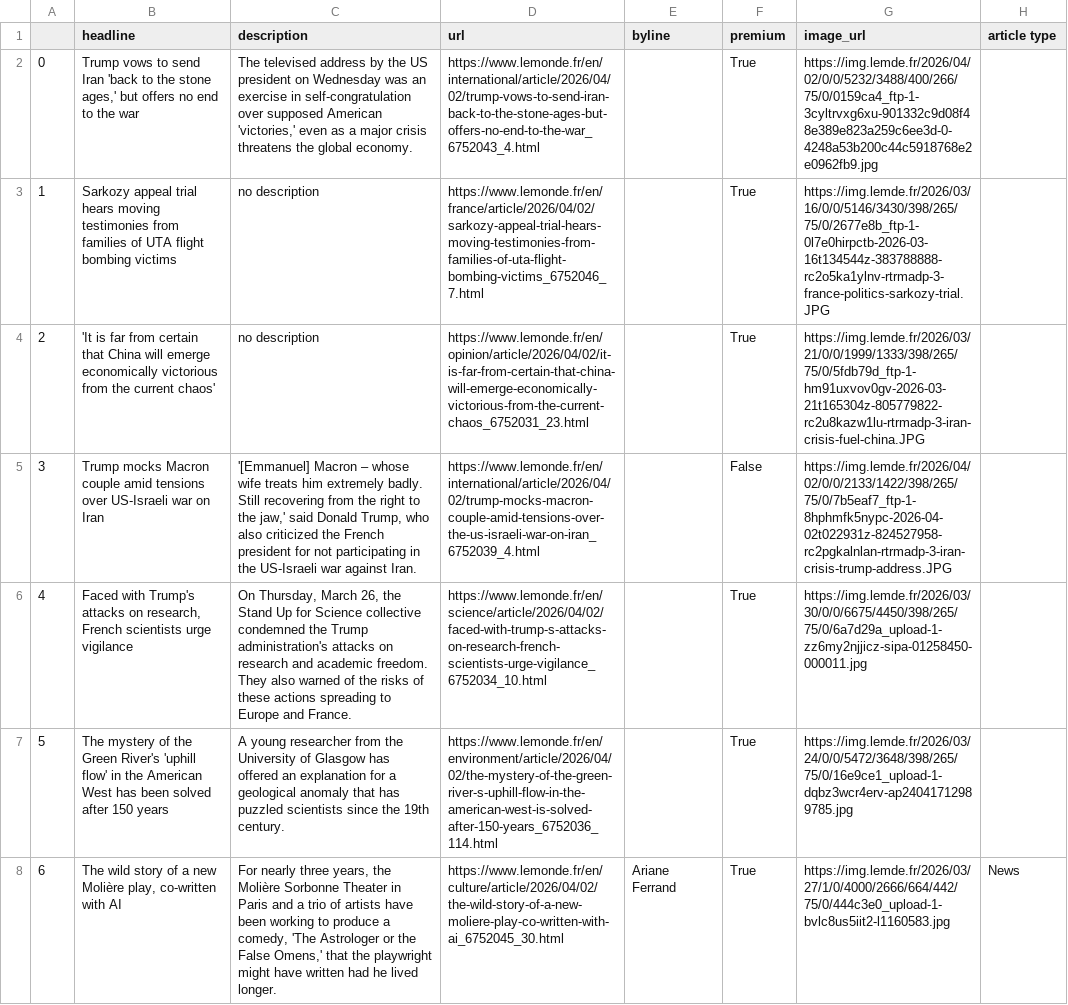
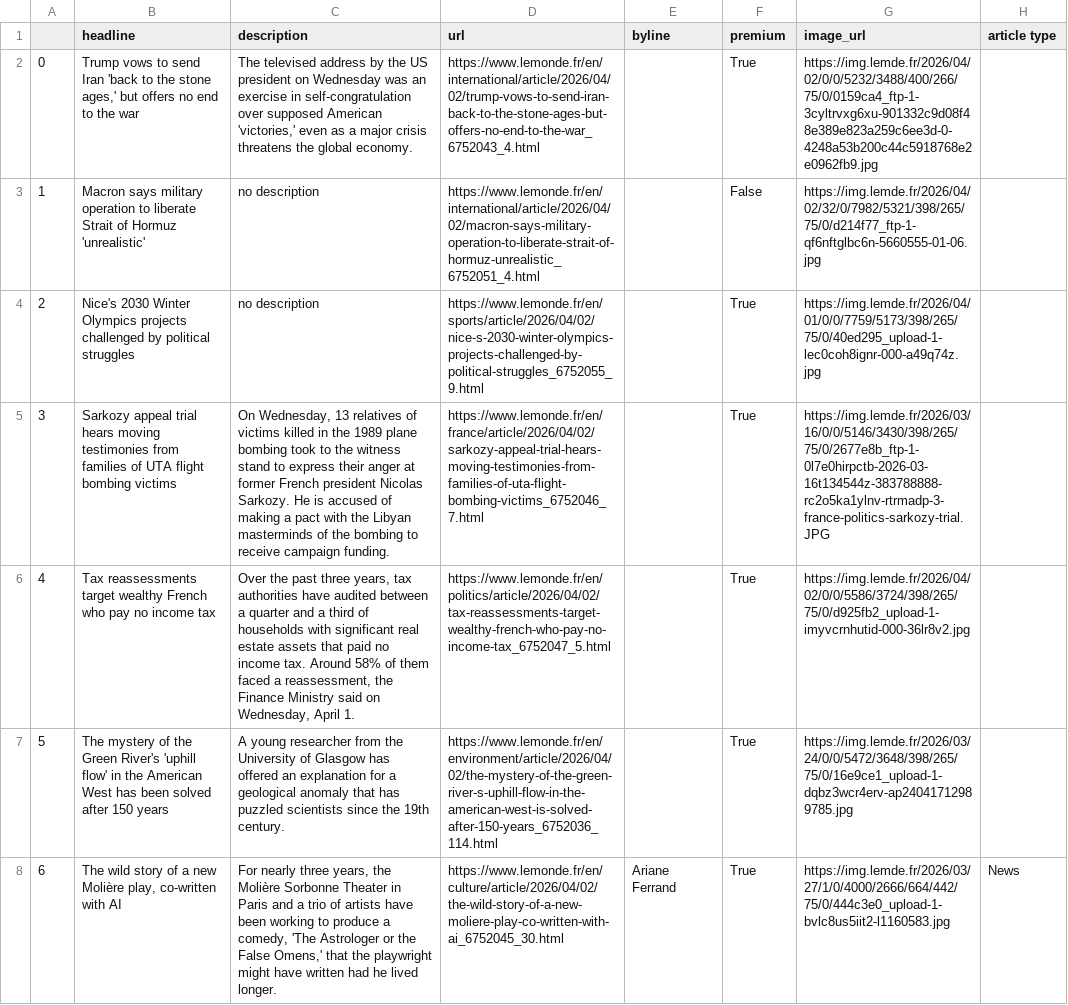
Before and after one commit to helenawittlich/scraping, a CSV file: le_monde.csv, drawn as a sheet; only a part is shown; the diff covers the shown part only; the diff names each change by its address in the sheet, - before the commit and + after, or states it on an @@ line.

```diff
--- a/le_monde.csv
+++ b/le_monde.csv
-B3 (headline): Sarkozy appeal trial hears moving testimonies from families of UTA flight bombing victims
+B3 (headline): Macron says military operation to liberate Strait of Hormuz 'unrealistic'
-D3 (url): https://www.lemonde.fr/en/france/article/2026/04/02/sarkozy-appeal-trial-hears-moving-testimonies-from-families-of-uta-flight-bombing-victims_6752046_7.html
+D3 (url): https://www.lemonde.fr/en/international/article/2026/04/02/macron-says-military-operation-to-liberate-strait-of-hormuz-unrealistic_6752051_4.html
-F3 (premium): True
+F3 (premium): False
-G3 (image_url): https://img.lemde.fr/2026/03/16/0/0/5146/3430/398/265/75/0/2677e8b_ftp-1-0l7e0hirpctb-2026-03-16t134544z-383788888-rc2o5ka1ylnv-rtrmadp-3-france-politics-sarkozy-trial.JPG
+G3 (image_url): https://img.lemde.fr/2026/04/02/32/0/7982/5321/398/265/75/0/d214f77_ftp-1-qf6nftglbc6n-5660555-01-06.jpg
-B4 (headline): 'It is far from certain that China will emerge economically victorious from the current chaos'
+B4 (headline): Nice's 2030 Winter Olympics projects challenged by political struggles
-D4 (url): https://www.lemonde.fr/en/opinion/article/2026/04/02/it-is-far-from-certain-that-china-will-emerge-economically-victorious-from-the-current-chaos_6752031_23.html
+D4 (url): https://www.lemonde.fr/en/sports/article/2026/04/02/nice-s-2030-winter-olympics-projects-challenged-by-political-struggles_6752055_9.html
-G4 (image_url): https://img.lemde.fr/2026/03/21/0/0/1999/1333/398/265/75/0/5fdb79d_ftp-1-hm91uxvov0gv-2026-03-21t165304z-805779822-rc2u8kazw1lu-rtrmadp-3-iran-crisis-fuel-china.JPG
+G4 (image_url): https://img.lemde.fr/2026/04/01/0/0/7759/5173/398/265/75/0/40ed295_upload-1-lec0coh8ignr-000-a49q74z.jpg
-B5 (headline): Trump mocks Macron couple amid tensions over US-Israeli war on Iran
+B5 (headline): Sarkozy appeal trial hears moving testimonies from families of UTA flight bombing victims
-C5 (description): '[Emmanuel] Macron – whose wife treats him extremely badly. Still recovering from the right to the jaw,' said Donald Trump, who also criticized the French president for not participating in the US-Israeli war against Iran.
+C5 (description): On Wednesday, 13 relatives of victims killed in the 1989 plane bombing took to the witness stand to express their anger at former French president Nicolas Sarkozy. He is accused of making a pact with the Libyan masterminds of the bombing to receive campaign funding.
-D5 (url): https://www.lemonde.fr/en/international/article/2026/04/02/trump-mocks-macron-couple-amid-tensions-over-the-us-israeli-war-on-iran_6752039_4.html
+D5 (url): https://www.lemonde.fr/en/france/article/2026/04/02/sarkozy-appeal-trial-hears-moving-testimonies-from-families-of-uta-flight-bombing-victims_6752046_7.html
-F5 (premium): False
+F5 (premium): True
-G5 (image_url): https://img.lemde.fr/2026/04/02/0/0/2133/1422/398/265/75/0/7b5eaf7_ftp-1-8hphmfk5nypc-2026-04-02t022931z-824527958-rc2pgkalnlan-rtrmadp-3-iran-crisis-trump-address.JPG
+G5 (image_url): https://img.lemde.fr/2026/03/16/0/0/5146/3430/398/265/75/0/2677e8b_ftp-1-0l7e0hirpctb-2026-03-16t134544z-383788888-rc2o5ka1ylnv-rtrmadp-3-france-politics-sarkozy-trial.JPG
-B6 (headline): Faced with Trump's attacks on research, French scientists urge vigilance
+B6 (headline): Tax reassessments target wealthy French who pay no income tax
-C6 (description): On Thursday, March 26, the Stand Up for Science collective condemned the Trump administration's attacks on research and academic freedom. They also warned of the risks of these actions spreading to Europe and France.
+C6 (description): Over the past three years, tax authorities have audited between a quarter and a third of households with significant real estate assets that paid no income tax. Around 58% of them faced a reassessment, the Finance Ministry said on Wednesday, April 1.
-D6 (url): https://www.lemonde.fr/en/science/article/2026/04/02/faced-with-trump-s-attacks-on-research-french-scientists-urge-vigilance_6752034_10.html
+D6 (url): https://www.lemonde.fr/en/politics/article/2026/04/02/tax-reassessments-target-wealthy-french-who-pay-no-income-tax_6752047_5.html
-G6 (image_url): https://img.lemde.fr/2026/03/30/0/0/6675/4450/398/265/75/0/6a7d29a_upload-1-zz6my2njjicz-sipa-01258450-000011.jpg
+G6 (image_url): https://img.lemde.fr/2026/04/02/0/0/5586/3724/398/265/75/0/d925fb2_upload-1-imyvcrnhutid-000-36lr8v2.jpg
```
Also changed, not shown: 57 edited cells elsewhere in this file.
